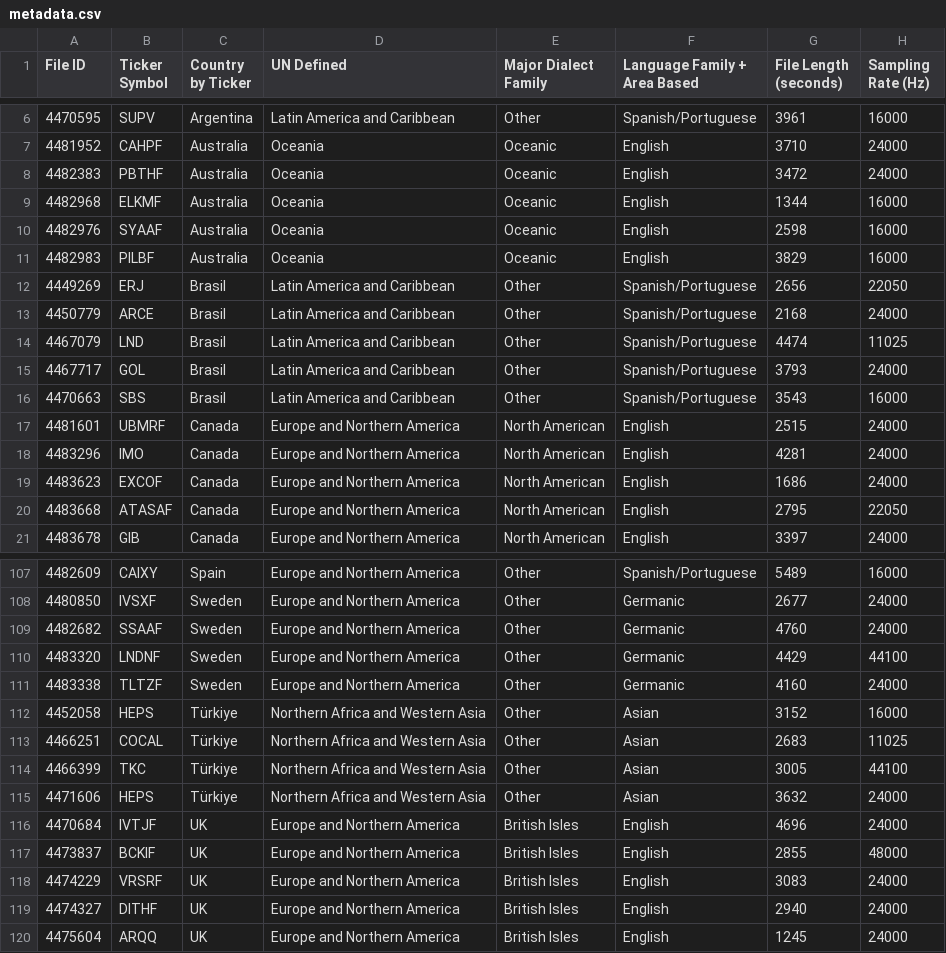
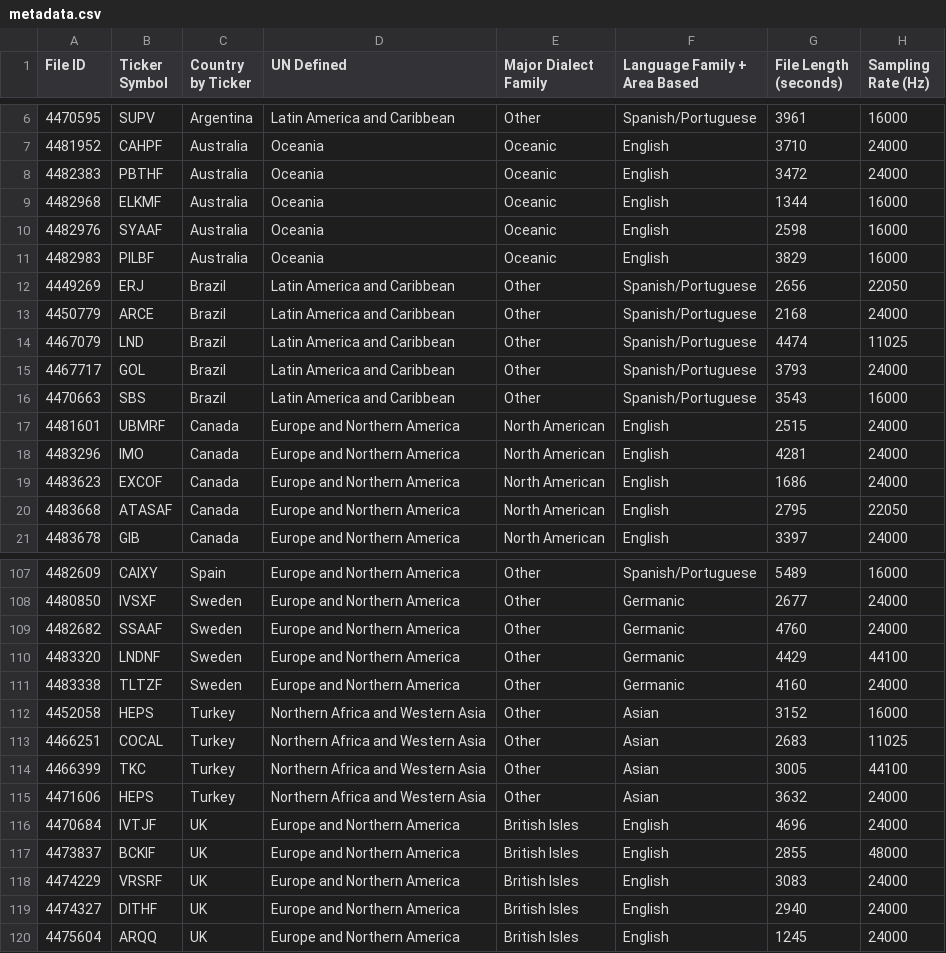
Before and after one commit to revdotcom/speech-datasets, a CSV file: earnings22/metadata.csv, drawn as a sheet; only a part is shown, gaps mark what is left out; the diff names each change by its address in the sheet, - before the commit and + after, or states it on an @@ line.

Commit message:
returning country names to old english spelling

```diff
--- a/earnings22/metadata.csv
+++ b/earnings22/metadata.csv
-C12:C16 (Country by Ticker): Brasil
+C12:C16 (Country by Ticker): Brazil
-C112:C115 (Country by Ticker): Türkiye
+C112:C115 (Country by Ticker): Turkey
```
